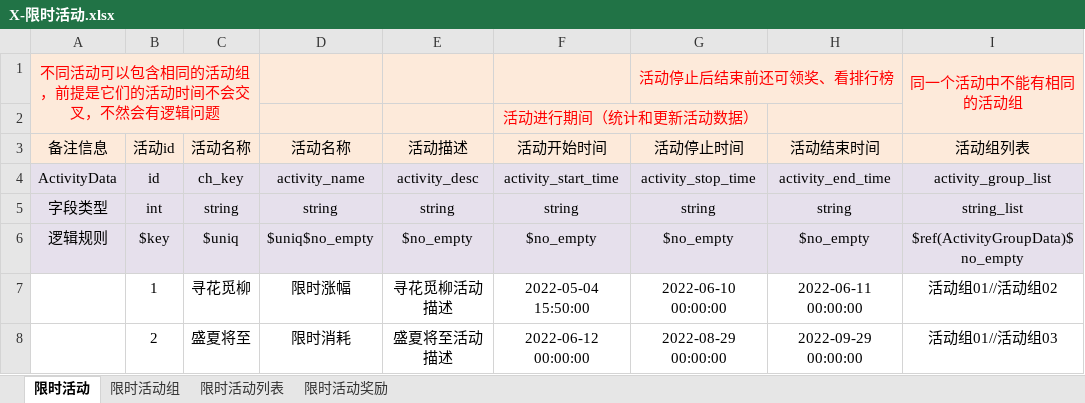
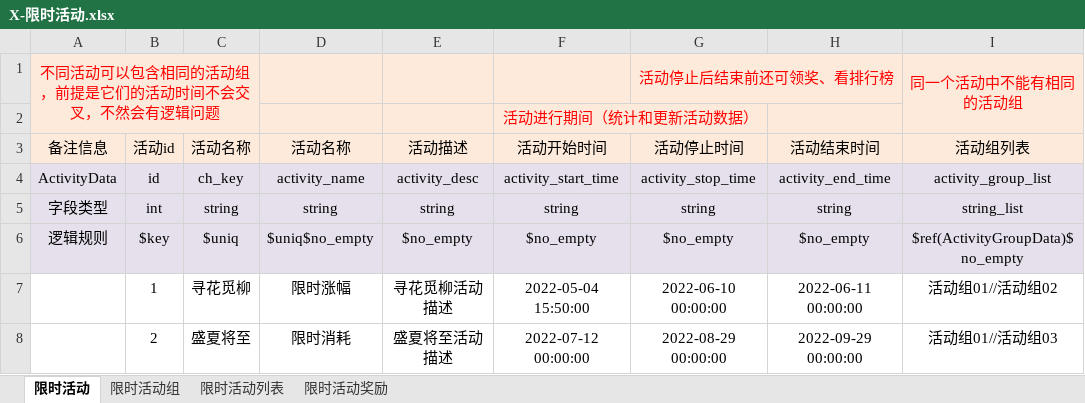
Before and after one commit to linhe-yangxue/uesharedata, an Excel workbook: exceldata/excel/all/X-限时活动.xlsx, sheet 限时活动, drawn as a sheet; only a part is shown; values as stored, in another font and other column widths than the file's, no borders; the diff names each change by its address in the sheet, - before the commit and + after, or states it on an @@ line.

Commit message:
no message

```diff
--- a/exceldata/excel/all/X-限时活动.xlsx (sheet 限时活动)
+++ b/exceldata/excel/all/X-限时活动.xlsx (sheet 限时活动)
-F8 (活动开始时间): 2022-06-12 00:00:00
+F8 (活动开始时间): 2022-07-12 00:00:00
```
